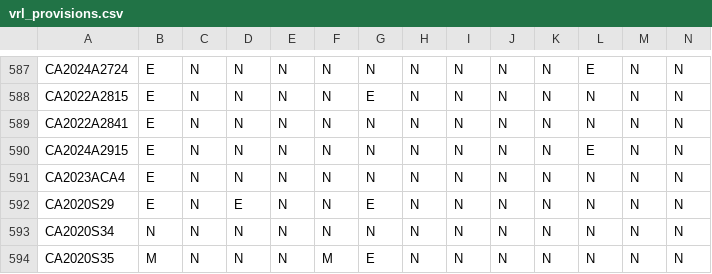
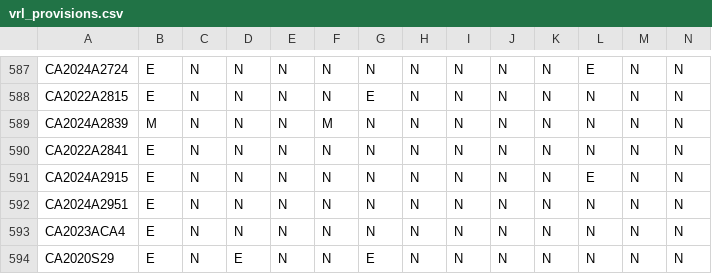
Before and after one commit to jloffredo2/state-elect-law-db, a CSV file: output/vrl_provisions.csv, drawn as a sheet; only a part is shown, gaps mark what is left out; the shorter side is filled out with more unchanged rows; rows hold the shown columns only; the diff names each change by its address in the sheet, - before the commit and + after, or states it on an @@ line.

```diff
--- a/output/vrl_provisions.csv
+++ b/output/vrl_provisions.csv
+row 589: CA2024A2839 | M | N | N | N | M | N | N | N | N | N | N | N | N
+row 592: CA2024A2951 | E | N | N | N | N | N | N | N | N | N | N | N | N
```
Also changed, not shown: 10 other files.
